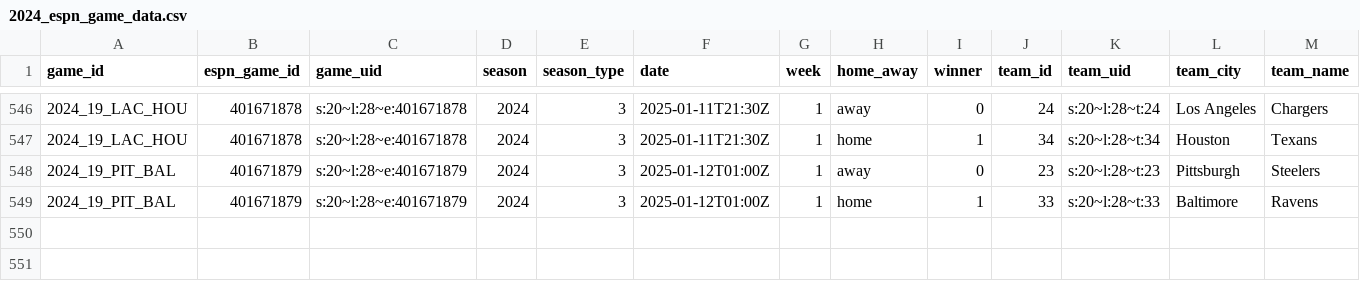
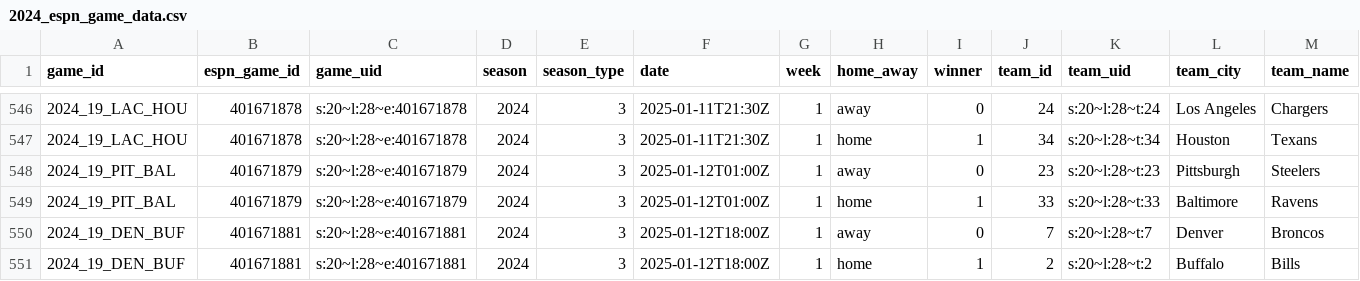
Before and after one commit to Josephhero/ESPN-Game-Data, a CSV file: Data/2024_espn_game_data.csv, drawn as a sheet; only a part is shown, gaps mark what is left out; rows hold the shown columns only; the diff names each change by its address in the sheet, - before the commit and + after, or states it on an @@ line.

```diff
--- a/Data/2024_espn_game_data.csv
+++ b/Data/2024_espn_game_data.csv
+row 550: 2024_19_DEN_BUF | 401671881 | s:20~l:28~e:401671881 | 2024 | 3 | 2025-01-12T18:00Z | 1 | away | 0 | 7 | s:20~l:28~t:7 | Denver | Broncos
+row 551: 2024_19_DEN_BUF | 401671881 | s:20~l:28~e:401671881 | 2024 | 3 | 2025-01-12T18:00Z | 1 | home | 1 | 2 | s:20~l:28~t:2 | Buffalo | Bills
```
